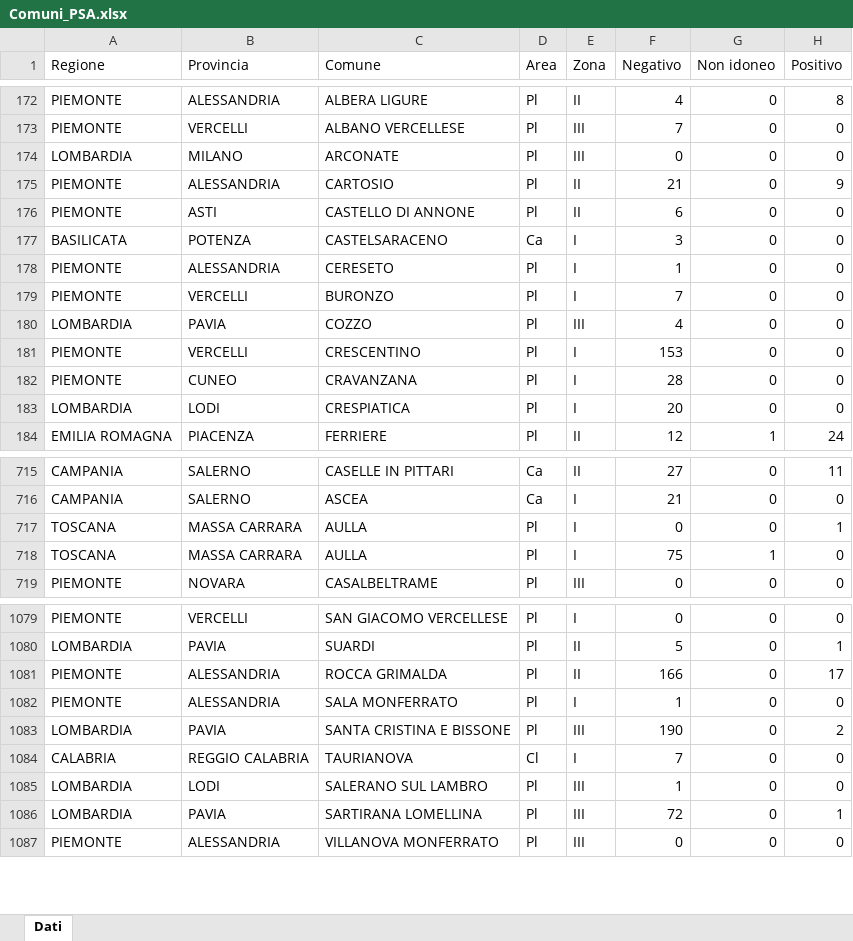
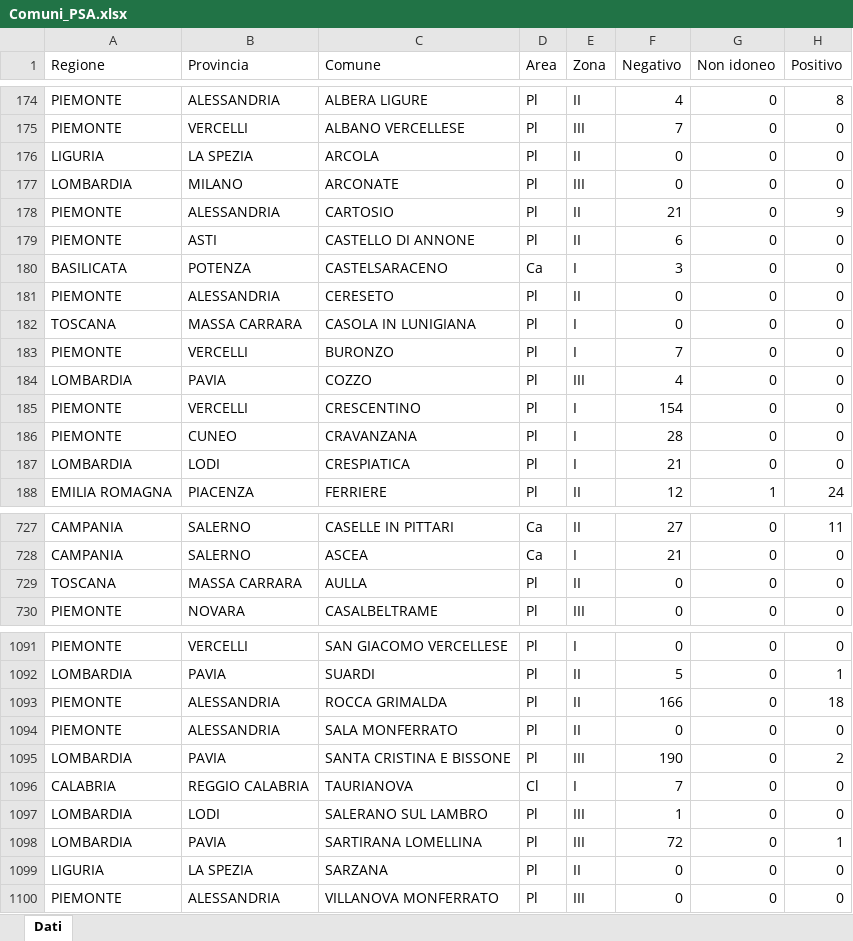
Before and after one commit to IZSAM-StatGIS/ReportPSA, an Excel workbook: Download/Comuni_PSA.xlsx, sheet Dati, drawn as a sheet; only a part is shown, gaps mark what is left out; values as stored, in another font and other column widths than the file's, no borders; removed rows and columns are numbered as before the commit, all else as after; the diff covers the shown part only; the diff names each change by its address in the sheet, - before the commit and + after, or states it on an @@ line.

```diff
--- a/Download/Comuni_PSA.xlsx (sheet Dati)
+++ b/Download/Comuni_PSA.xlsx (sheet Dati)
+row 176: LIGURIA | LA SPEZIA | ARCOLA | Pl | II | 0 | 0 | 0
-E181 (Zona): I
+E181 (Zona): II
-F181 (Negativo): 1
+F181 (Negativo): 0
+row 182: TOSCANA | MASSA CARRARA | CASOLA IN LUNIGIANA | Pl | I | 0 | 0 | 0
-F185 (Negativo): 153
+F185 (Negativo): 154
-F187 (Negativo): 20
+F187 (Negativo): 21
-E729 (Zona): I
+E729 (Zona): II
-H729 (Positivo): 1
+H729 (Positivo): 0
-row 718: TOSCANA | MASSA CARRARA | AULLA | Pl | I | 75 | 1 | 0
-H1093 (Positivo): 17
+H1093 (Positivo): 18
-E1094 (Zona): I
+E1094 (Zona): II
-F1094 (Negativo): 1
+F1094 (Negativo): 0
+row 1099: LIGURIA | LA SPEZIA | SARZANA | Pl | II | 0 | 0 | 0
```
Also changed, not shown: 13 added rows, 1 moved row and 90 edited cells elsewhere in this sheet, Download/CasiControlli_ZR.xlsx, Download/Focus_Positives_ZR.xlsx, 27 other files.
